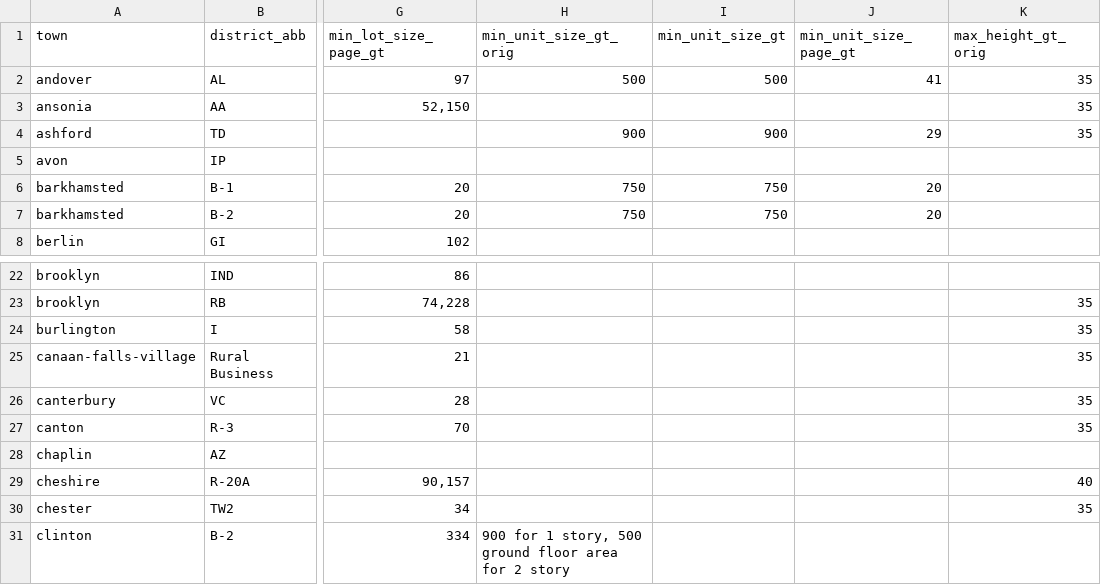
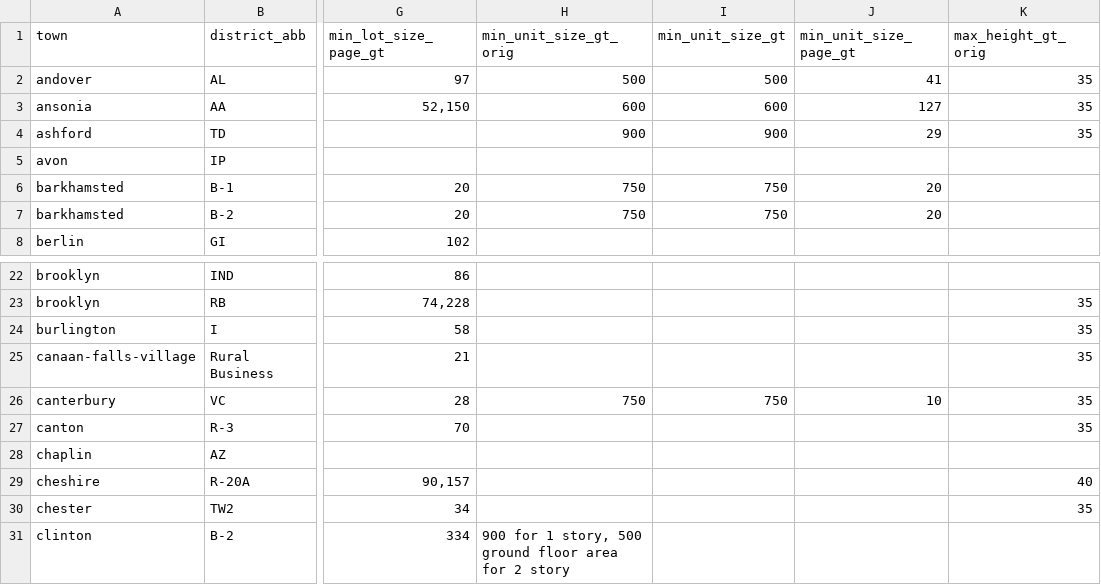
Before and after one commit to National-Zoning-Atlas/zoning-gpt, a CSV file: data/ground_truth.csv, drawn as a sheet; only a part is shown, gaps mark what is left out; the diff names each change by its address in the sheet, - before the commit and + after, or states it on an @@ line.

Commit message:
Fix errors in ground_truth.csv

```diff
--- a/data/ground_truth.csv
+++ b/data/ground_truth.csv
-H3 (min_unit_size_gt_orig): (empty)
+H3 (min_unit_size_gt_orig): 600
-I3 (min_unit_size_gt): (empty)
+I3 (min_unit_size_gt): 600
-J3 (min_unit_size_page_gt): (empty)
+J3 (min_unit_size_page_gt): 127
-H26 (min_unit_size_gt_orig): (empty)
+H26 (min_unit_size_gt_orig): 750
-I26 (min_unit_size_gt): (empty)
+I26 (min_unit_size_gt): 750
-J26 (min_unit_size_page_gt): (empty)
+J26 (min_unit_size_page_gt): 10
```
